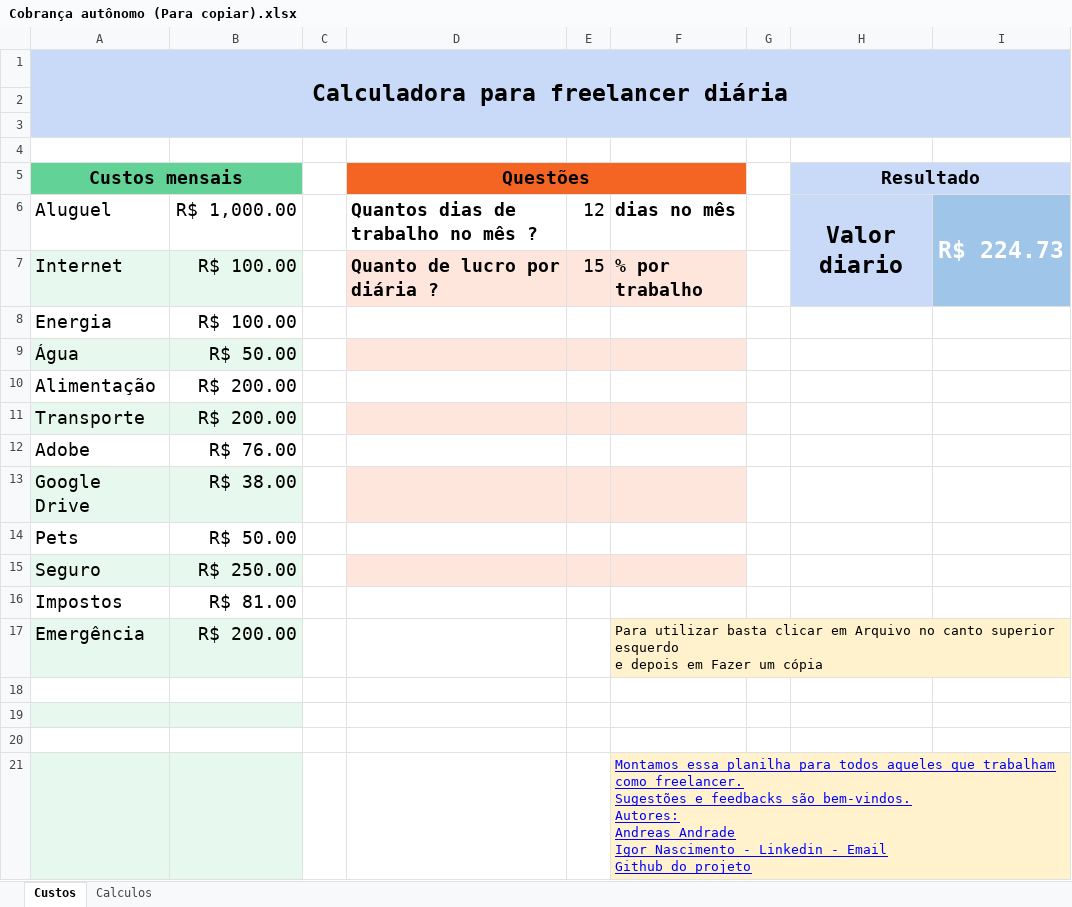
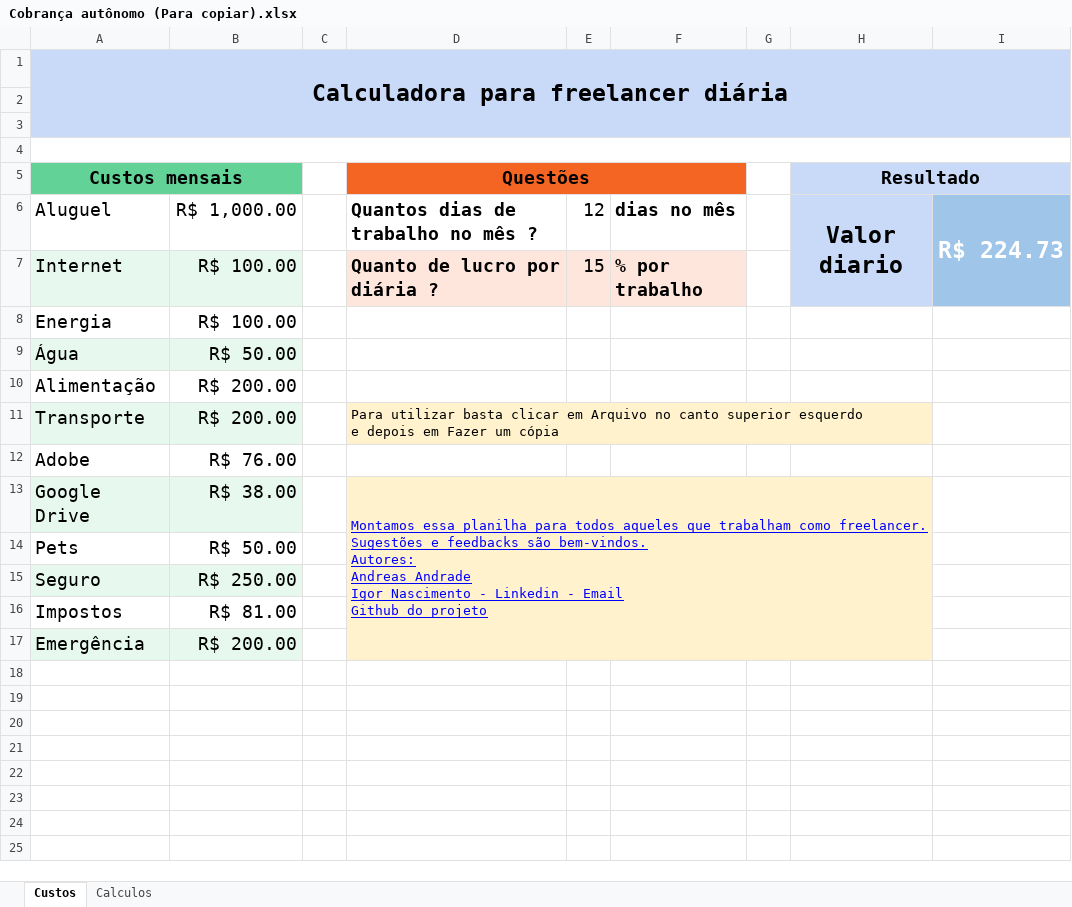
Before and after one commit to IgorNascAlves/calculadora-para-freelancer-diaria, an Excel workbook: Cobrança autônomo (Para copiar).xlsx, sheet Custos, drawn as a sheet; values as stored, in another font and other column widths than the file's, no borders; charts and pictures not drawn; ↵ is a line break in a cell; the diff names each change by its address in the sheet, - before the commit and + after, or states it on an @@ line.

```diff
--- a/Cobrança autônomo (Para copiar).xlsx (sheet Custos)
+++ b/Cobrança autônomo (Para copiar).xlsx (sheet Custos)
+A4:I4 merged
-D9:F9 fill: #FFE6DD
+D9:F9 fill: none
-D11 (Questões): (empty)
+D11 (Questões): Para utilizar basta clicar em Arquivo no canto superior esquerdo ↵ e depois em Fazer um cópia
+D11:H11 merged
-E11:F11 fill: #FFE6DD
+E11:F11 fill: none
-D13 (Questões): (empty)
+D13 (Questões): Montamos essa planilha para todos aqueles que trabalham como freelancer. ↵ Sugestões e feedbacks são bem-vindos. ↵ Autores: ↵ Andreas Andrade ↵ Igor Nascimento - Linkedin - Email ↵ Github do projeto
+D13:H17 merged
-E13:F13 fill: #FFE6DD
+E13:F13 fill: none
-D15:F15 fill: #FFE6DD
+D15:F15 fill: none
-F17: Para utilizar basta clicar em Arquivo no canto superior esquerdo ↵ e depois em Fazer um cópia
+F17: (empty)
-F17 fill: #FFF2CC
+F17 fill: none
-F17:I17 merged
-row 18: (empty)
-row 19: (empty)
-row 20: (empty)
-row 21:  |  |  |  |  | Montamos essa planilha para todos aqueles que trabalham como freelancer. ↵ Sugestões e feedbacks são bem-vindos. ↵ Autores: ↵ Andreas Andrade ↵ Igor Nascimento - Linkedin - Email ↵ Github do projeto
```
Also changed, not shown: 1 other file.
